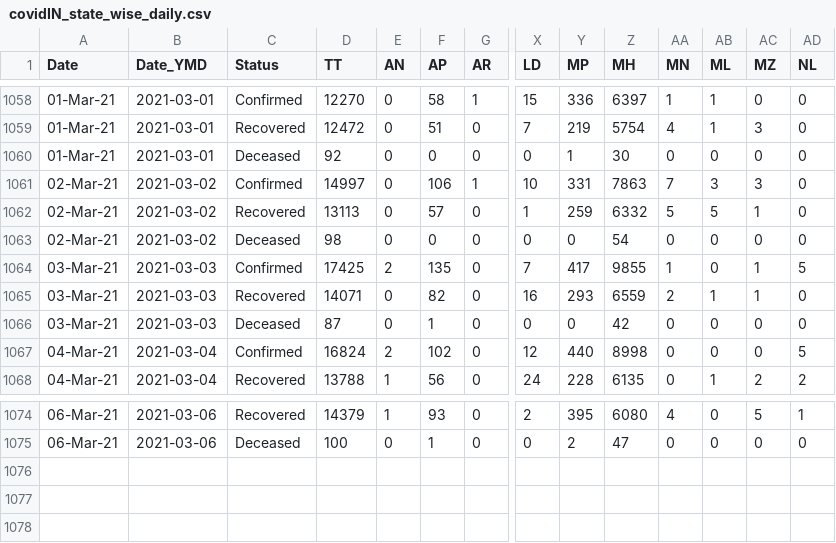
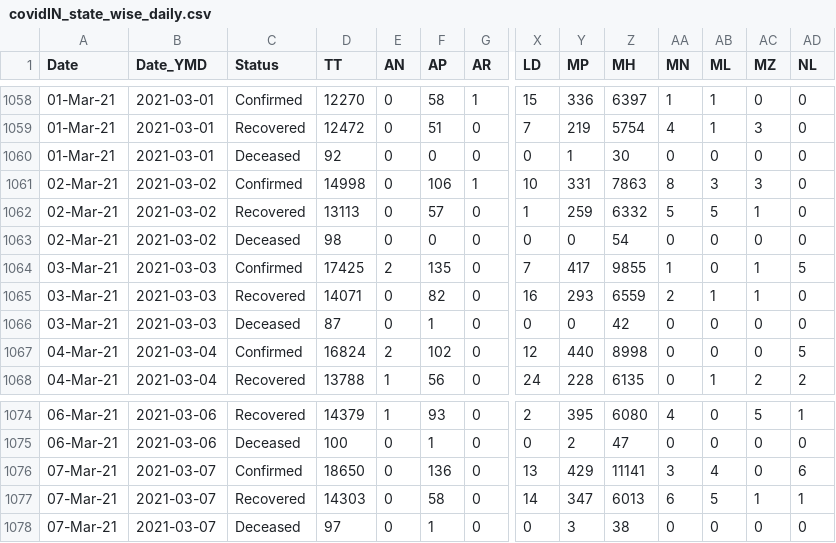
Before and after one commit to arya46/Covid-19-EDA, a CSV file: data/covidIN_state_wise_daily.csv, drawn as a sheet; only a part is shown, gaps mark what is left out; rows hold the shown columns only; the diff names each change by its address in the sheet, - before the commit and + after, or states it on an @@ line.

Commit message:
data updated on - Mon Mar  8 05:38:52 UTC 2021

```diff
--- a/data/covidIN_state_wise_daily.csv
+++ b/data/covidIN_state_wise_daily.csv
-D1061 (TT): 14997
+D1061 (TT): 14998
-AA1061 (MN): 7
+AA1061 (MN): 8
+row 1076: 07-Mar-21 | 2021-03-07 | Confirmed | 18650 | 0 | 136 | 0 | 13 | 429 | 11141 | 3 | 4 | 0 | 6
+row 1077: 07-Mar-21 | 2021-03-07 | Recovered | 14303 | 0 | 58 | 0 | 14 | 347 | 6013 | 6 | 5 | 1 | 1
+row 1078: 07-Mar-21 | 2021-03-07 | Deceased | 97 | 0 | 1 | 0 | 0 | 3 | 38 | 0 | 0 | 0 | 0
```
Also changed, not shown: data/cases_ts.csv, data/covidIN_districtwise_current.csv, 3 other files.
